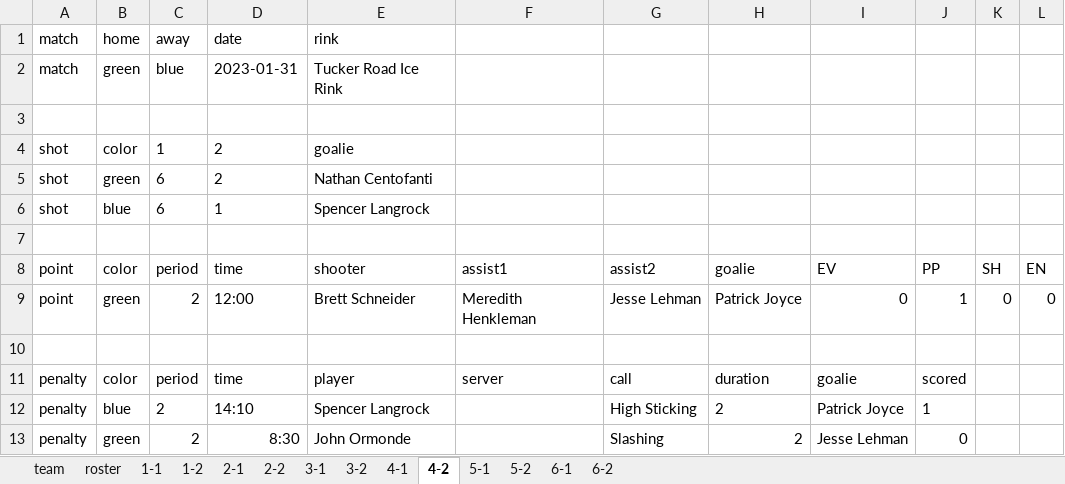
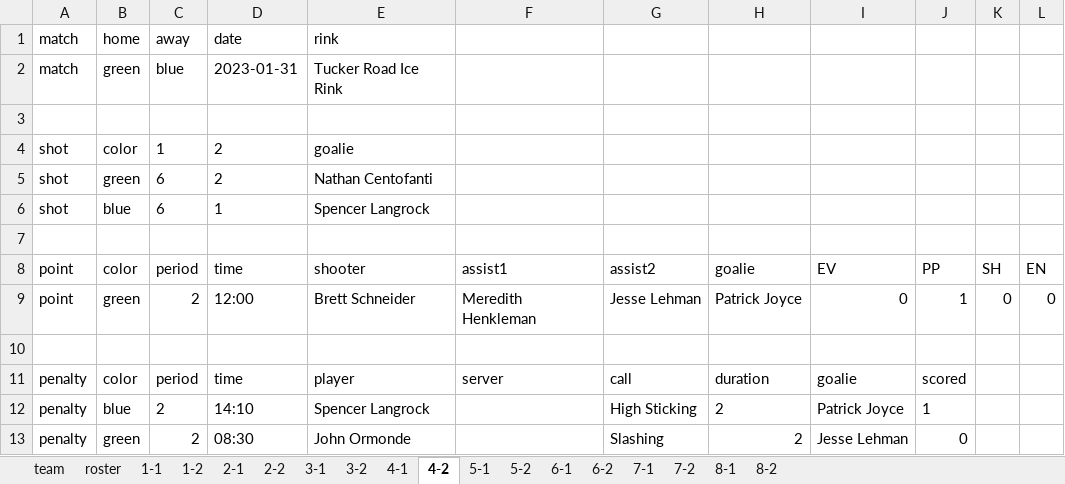
Before and after one commit to dnanto/broomball, an Excel workbook: data/xlsx/2023-24.xlsx, sheet 4-2, drawn as a sheet; values as stored, in another font and other column widths than the file's, no borders; the diff names each change by its address in the sheet, - before the commit and + after, or states it on an @@ line.

```diff
--- a/data/xlsx/2023-24.xlsx (sheet 4-2)
+++ b/data/xlsx/2023-24.xlsx (sheet 4-2)
+sheet tab: 7-1
+sheet tab: 7-2
+sheet tab: 8-1
+sheet tab: 8-2
-D13: 8:30
+D13: 08:30
```
Also changed, not shown: sheet 5-1, sheet 6-1, sheet 6-2, data/xlsx/2019-22.xlsx, data/xlsx/2019-23.xlsx, 8 other files.
